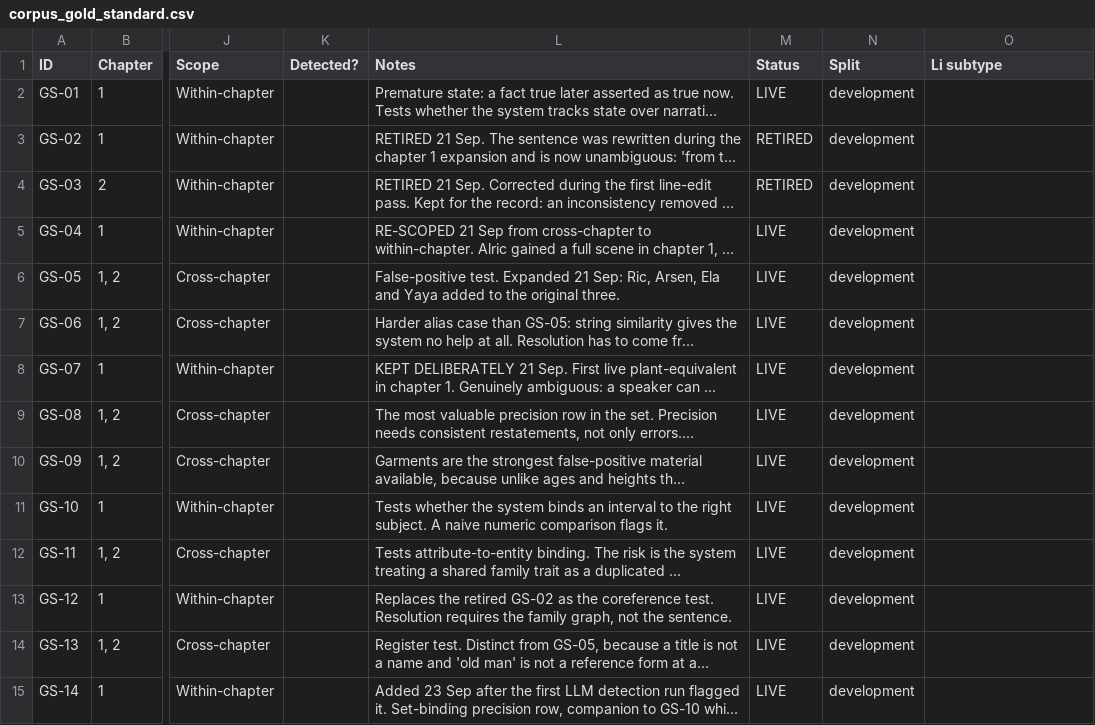
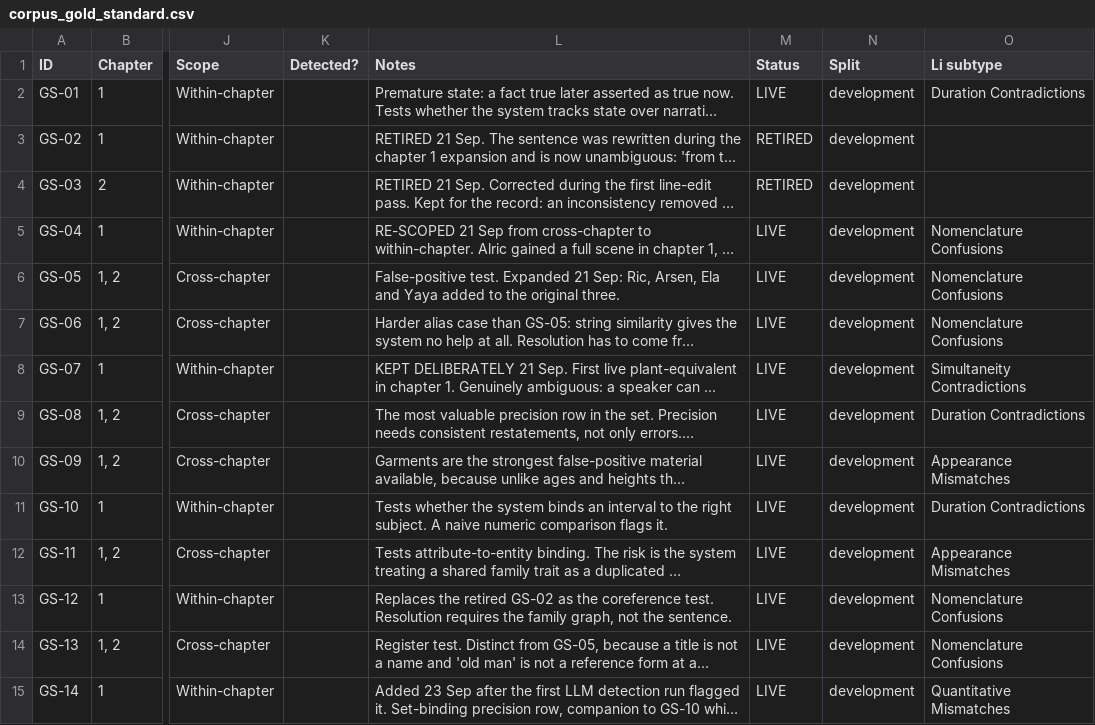
Before and after one commit to Moyo1751/consistencygraph, a CSV file: corpus/corpus_gold_standard.csv, drawn as a sheet; only a part is shown, gaps mark what is left out; long unchanged cells end in …; the diff covers the shown part only; the diff names each change by its address in the sheet, - before the commit and + after, or states it on an @@ line.

Commit message:
CG-26: Li subtypes filled

```diff
--- a/corpus/corpus_gold_standard.csv
+++ b/corpus/corpus_gold_standard.csv
-O2 (Li subtype): (empty)
+O2 (Li subtype): Duration Contradictions
-O5:O7 (Li subtype): (empty)
+O5:O7 (Li subtype): Nomenclature Confusions
-O8 (Li subtype): (empty)
+O8 (Li subtype): Simultaneity Contradictions
-O9 (Li subtype): (empty)
+O9 (Li subtype): Duration Contradictions
-O10 (Li subtype): (empty)
+O10 (Li subtype): Appearance Mismatches
-O11 (Li subtype): (empty)
+O11 (Li subtype): Duration Contradictions
-O12 (Li subtype): (empty)
+O12 (Li subtype): Appearance Mismatches
-O13:O14 (Li subtype): (empty)
+O13:O14 (Li subtype): Nomenclature Confusions
-O15 (Li subtype): (empty)
+O15 (Li subtype): Quantitative Mismatches
```
Also changed, not shown: 31 edited cells elsewhere in this file, 1 other file.
